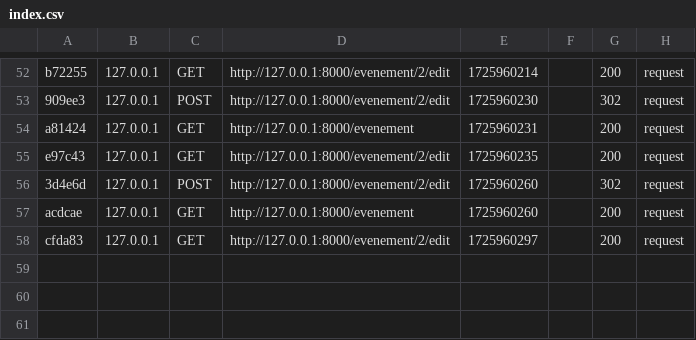
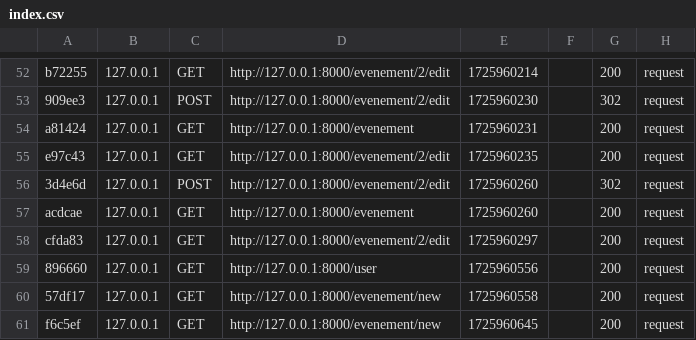
Before and after one commit to Hippolyte-Gander/BCKR, a CSV file: var/cache/dev/profiler/index.csv, drawn as a sheet; only a part is shown, gaps mark what is left out; the diff names each change by its address in the sheet, - before the commit and + after, or states it on an @@ line.

```diff
--- a/var/cache/dev/profiler/index.csv
+++ b/var/cache/dev/profiler/index.csv
+row 59: 896660 | 127.0.0.1 | GET | http://127.0.0.1:8000/user | 1725960556 |  | 200 | request
+row 60: 57df17 | 127.0.0.1 | GET | http://127.0.0.1:8000/evenement/new | 1725960558 |  | 200 | request
+row 61: f6c5ef | 127.0.0.1 | GET | http://127.0.0.1:8000/evenement/new | 1725960645 |  | 200 | request
```
Also changed, not shown: 6 other files.
